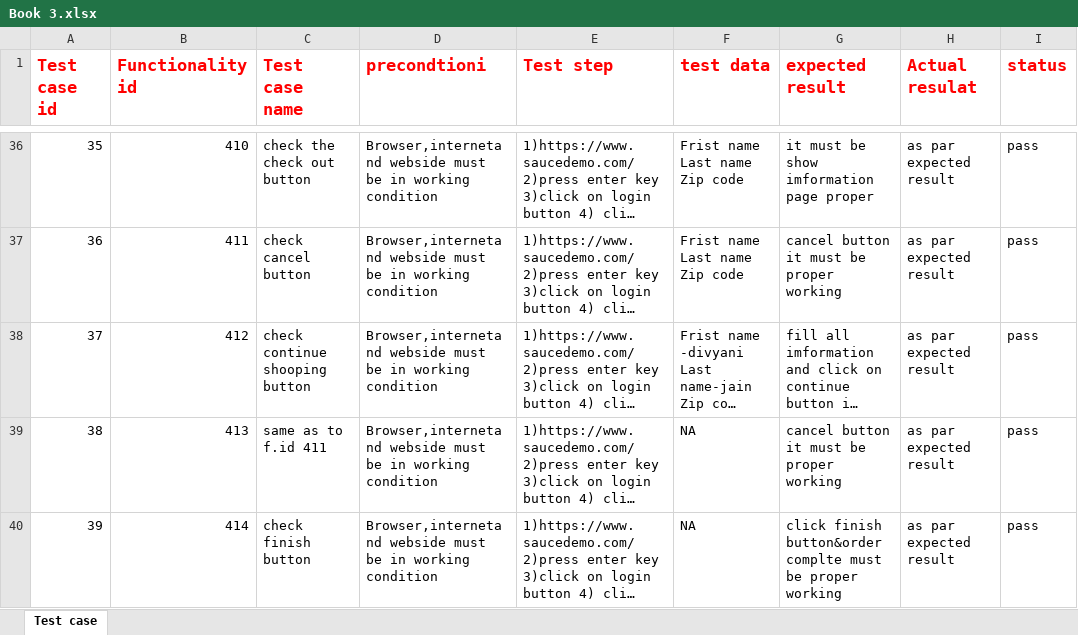
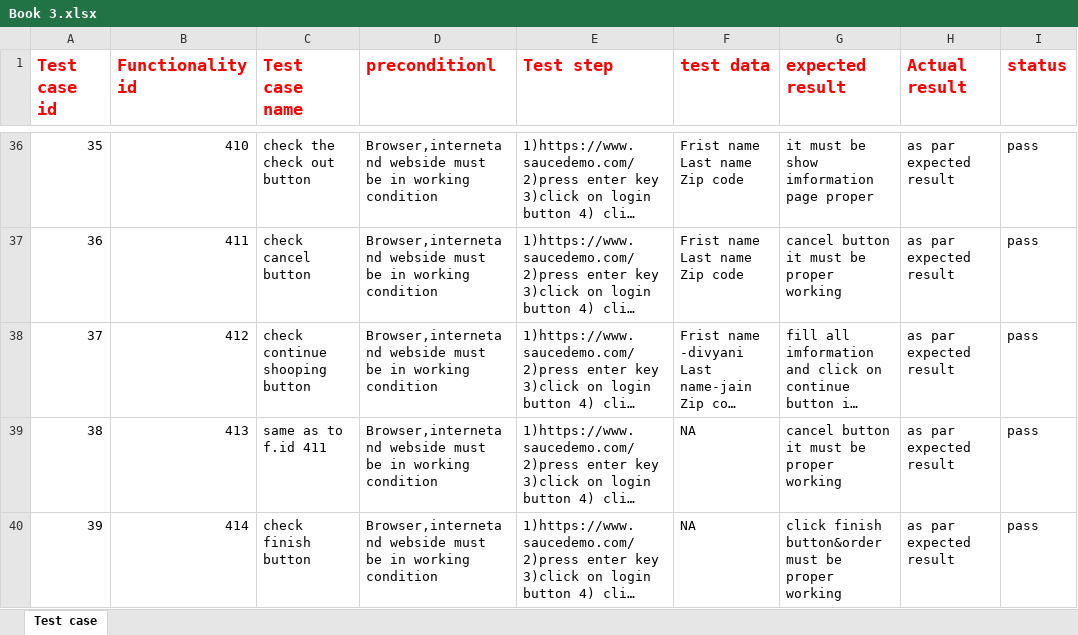
Before and after one commit to divyanijain714/divyanitesting, an Excel workbook: Book 3.xlsx, sheet Test case, drawn as a sheet; only a part is shown, gaps mark what is left out; long unchanged cells end in …; values as stored, in another font and other column widths than the file's, no borders; the diff covers the shown part only; the diff names each change by its address in the sheet, - before the commit and + after, or states it on an @@ line.

Commit message:
Test case

```diff
--- a/Book 3.xlsx (sheet Test case)
+++ b/Book 3.xlsx (sheet Test case)
-D1: precondtioni
+D1: preconditionl
-H1: Actual resulat
+H1: Actual result
-G40 (expected result): …finish button&order complte must be…
+G40 (expected result): …finish button&order must be…
```
Also changed, not shown: 20 edited cells elsewhere in this sheet.
